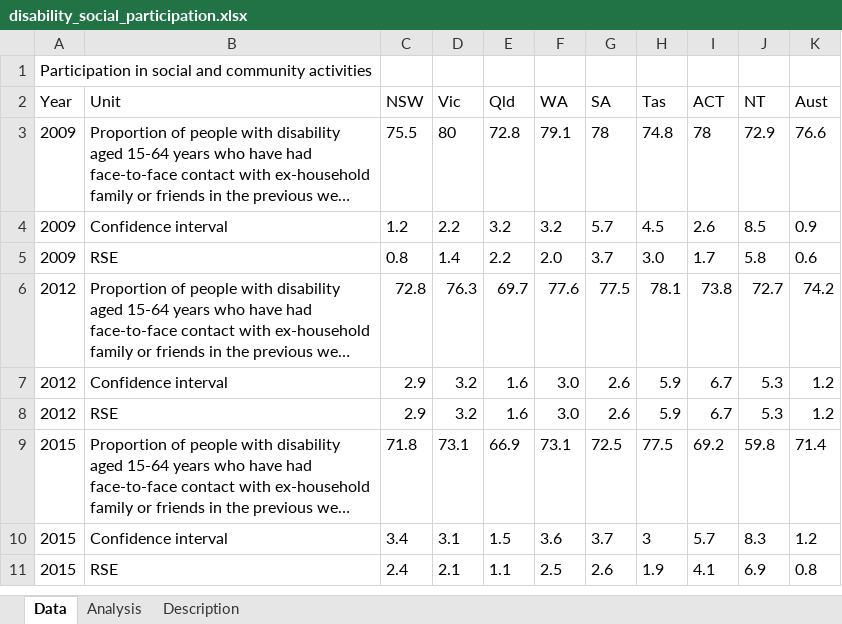
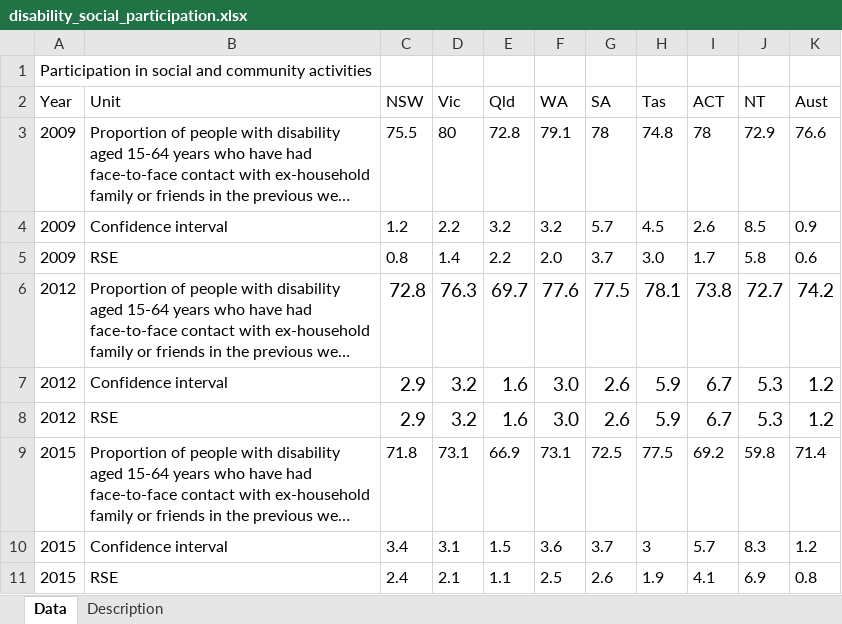
Before and after one commit to NICTA/openboard, an Excel workbook: dashboard_loader/disability_social_participation_uploader/disability_social_participation.xlsx, sheet Data, drawn as a sheet; long unchanged cells end in …; values as stored, in another font and other column widths than the file's, no borders; the diff names each change by its address in the sheet, - before the commit and + after, or states it on an @@ line.

```diff
--- a/dashboard_loader/disability_social_participation_uploader/disability_social_participation.xlsx (sheet Data)
+++ b/dashboard_loader/disability_social_participation_uploader/disability_social_participation.xlsx (sheet Data)
-sheet tab: Analysis
@@ C6:K8 text size: larger @@
```
Also changed, not shown: dashboard_loader/health_childhealthyweight_uploader/health_childhealthyweight.xlsx, dashboard_loader/health_healthyweight_uploader/health_healthyweight.xlsx, 19 other files.
